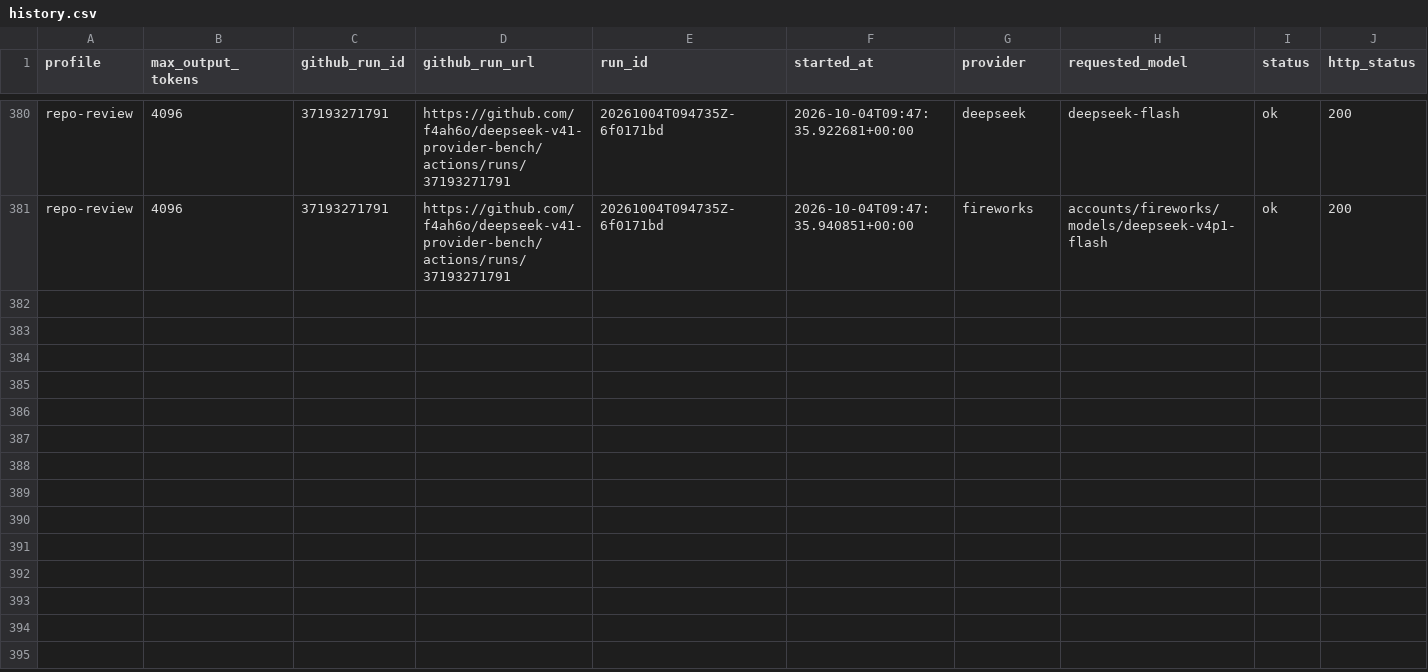
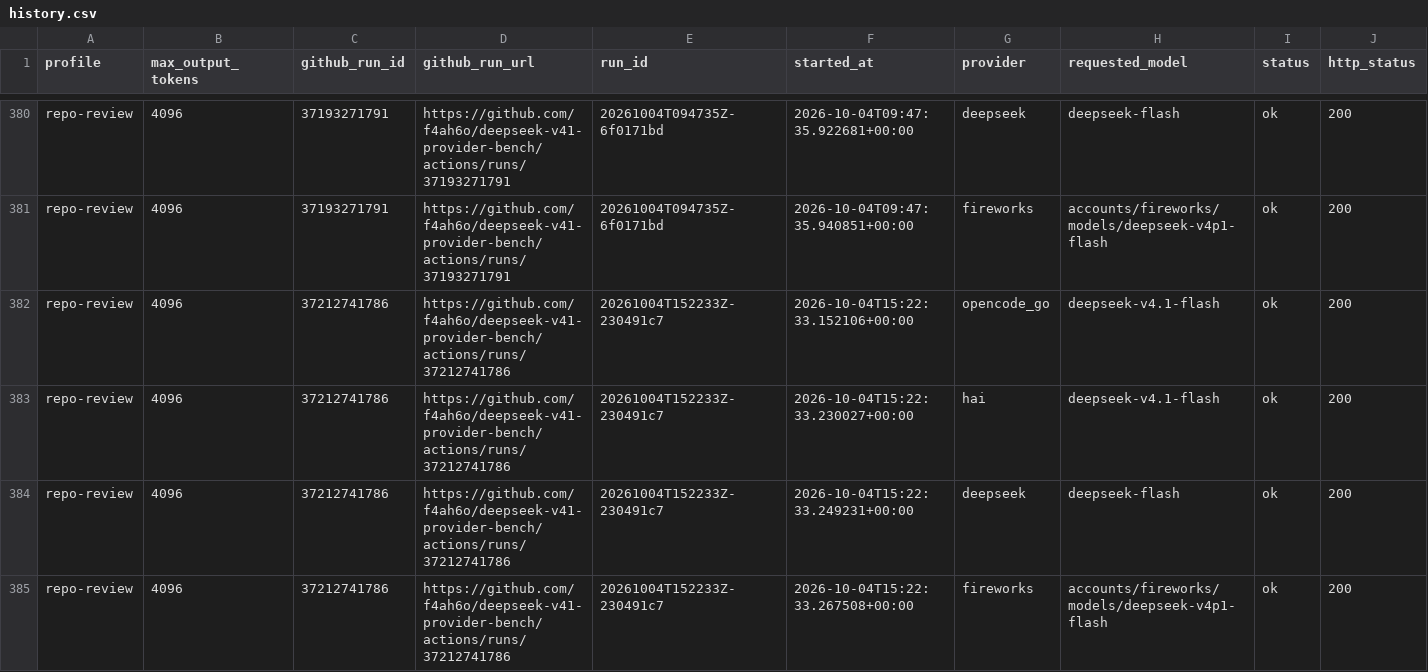
Before and after one commit to f4ah6o/deepseek-v41-provider-bench, a CSV file: data/history.csv, drawn as a sheet; only a part is shown, gaps mark what is left out; rows hold the shown columns only; the diff names each change by its address in the sheet, - before the commit and + after, or states it on an @@ line.

```diff
--- a/data/history.csv
+++ b/data/history.csv
+row 382: repo-review | 4096 | 37212741786 | https://github.com/f4ah6o/deepseek-v41-provider-bench/actions/runs/37212741786 | 20261004T152233Z-230491c7 | 2026-10-04T15:22:33.152106+00:00 | opencode_go | deepseek-v4.1-flash | ok | 200
+row 383: repo-review | 4096 | 37212741786 | https://github.com/f4ah6o/deepseek-v41-provider-bench/actions/runs/37212741786 | 20261004T152233Z-230491c7 | 2026-10-04T15:22:33.230027+00:00 | hai | deepseek-v4.1-flash | ok | 200
+row 384: repo-review | 4096 | 37212741786 | https://github.com/f4ah6o/deepseek-v41-provider-bench/actions/runs/37212741786 | 20261004T152233Z-230491c7 | 2026-10-04T15:22:33.249231+00:00 | deepseek | deepseek-flash | ok | 200
+row 385: repo-review | 4096 | 37212741786 | https://github.com/f4ah6o/deepseek-v41-provider-bench/actions/runs/37212741786 | 20261004T152233Z-230491c7 | 2026-10-04T15:22:33.267508+00:00 | fireworks | accounts/fireworks/models/deepseek-v4p1-flash | ok | 200
```
Also changed, not shown: 1 other file.
